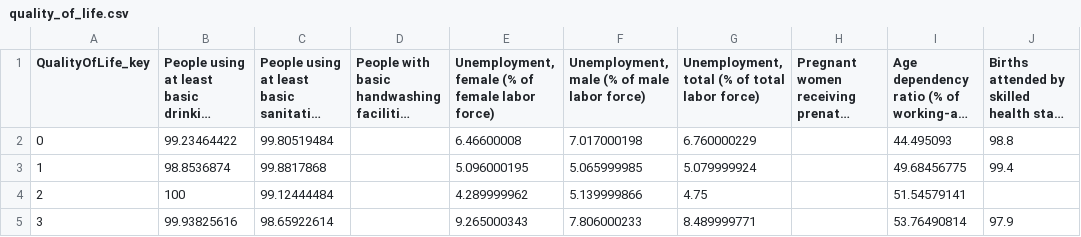
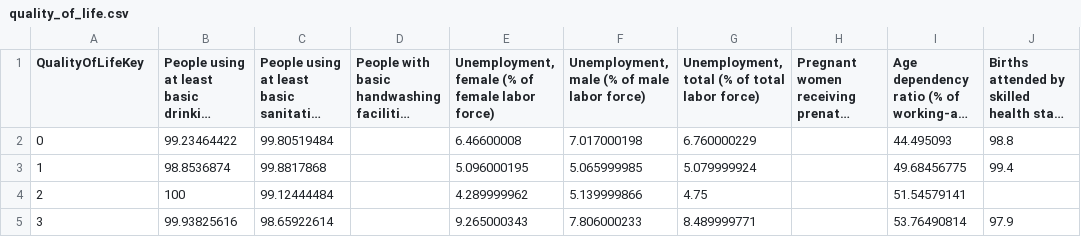
Before and after one commit to daviddsouza2000/data-science-winter2022, a CSV file: output/quality_of_life.csv, drawn as a sheet; only a part is shown; long unchanged cells end in …; the diff names each change by its address in the sheet, - before the commit and + after, or states it on an @@ line.

```diff
--- a/output/quality_of_life.csv
+++ b/output/quality_of_life.csv
-A1: QualityOfLife_key
+A1: QualityOfLifeKey
```
Also changed, not shown: output/event_bridge.csv, output/health.csv, 7 other files.
